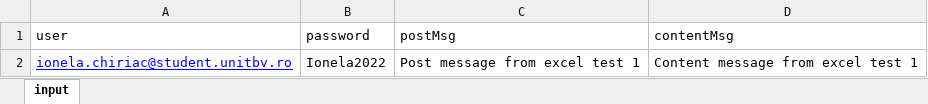
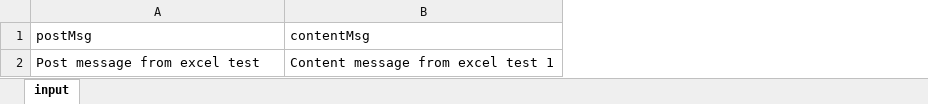
Before and after one commit to IonelaChiriac/Project_webAutomation, an Excel workbook: src/main/java/webAutomation/Elearning/unitbv/Utillities/SearchBookPost.xlsx, sheet input, drawn as a sheet; values as stored, in another font and other column widths than the file's, no borders; removed rows and columns are numbered as before the commit, all else as after; the diff names each change by its address in the sheet, - before the commit and + after, or states it on an @@ line.

Commit message:
adding fail tests

```diff
--- a/src/main/java/webAutomation/Elearning/unitbv/Utillities/SearchBookPost.xlsx (sheet input)
+++ b/src/main/java/webAutomation/Elearning/unitbv/Utillities/SearchBookPost.xlsx (sheet input)
-column A (user), row 2: ionela.chiriac@student.unitbv.ro
-column B (password), row 2: Ionela2022
-A2 (postMsg): Post message from excel test 1
+A2 (postMsg): Post message from excel test
```
Also changed, not shown: 44 other files.
